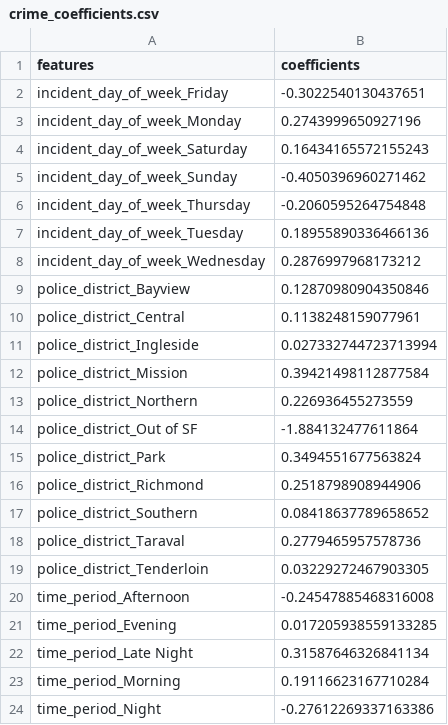
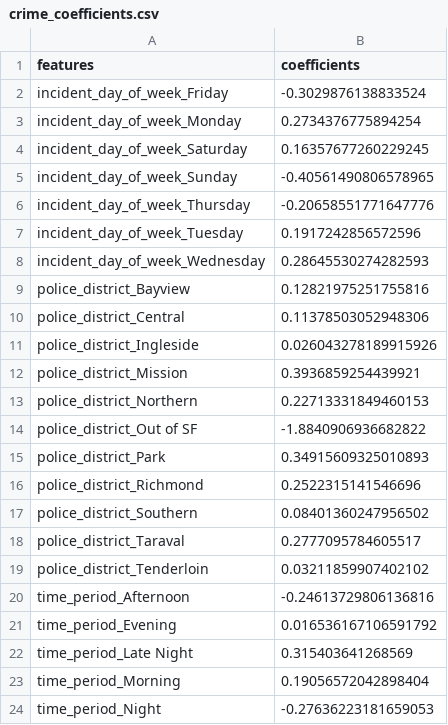
Before and after one commit to DSCI-310-2024/DSCI-310_group-10_crime-prediction, a CSV file: results/crime_coefficients.csv, drawn as a sheet.

```diff
--- a/results/crime_coefficients.csv
+++ b/results/crime_coefficients.csv
@@ -1,24 +1,24 @@
 features,coefficients
-incident_day_of_week_Friday,-0.3022540130437651
-incident_day_of_week_Monday,0.2743999650927196
-incident_day_of_week_Saturday,0.16434165572155243
-incident_day_of_week_Sunday,-0.4050396960271462
-incident_day_of_week_Thursday,-0.2060595264754848
-incident_day_of_week_Tuesday,0.18955890336466136
-incident_day_of_week_Wednesday,0.2876997968173212
-police_district_Bayview,0.12870980904350846
-police_district_Central,0.1138248159077961
-police_district_Ingleside,0.027332744723713994
-police_district_Mission,0.39421498112877584
-police_district_Northern,0.226936455273559
-police_district_Out of SF,-1.884132477611864
-police_district_Park,0.3494551677563824
-police_district_Richmond,0.2518798908944906
-police_district_Southern,0.08418637789658652
-police_district_Taraval,0.2779465957578736
-police_district_Tenderloin,0.03229272467903305
-time_period_Afternoon,-0.24547885468316008
-time_period_Evening,0.017205938559133285
-time_period_Late Night,0.31587646326841134
-time_period_Morning,0.19116623167710284
-time_period_Night,-0.27612269337163386
+incident_day_of_week_Friday,-0.3029876138833524
+incident_day_of_week_Monday,0.2734376775894254
+incident_day_of_week_Saturday,0.16357677260229245
+incident_day_of_week_Sunday,-0.40561490806578965
+incident_day_of_week_Thursday,-0.20658551771647776
+incident_day_of_week_Tuesday,0.1917242856572596
+incident_day_of_week_Wednesday,0.28645530274282593
+police_district_Bayview,0.12821975251755816
+police_district_Central,0.11378503052948306
+police_district_Ingleside,0.026043278189915926
+police_district_Mission,0.3936859254439921
+police_district_Northern,0.22713331849460153
+police_district_Out of SF,-1.8840906936682822
+police_district_Park,0.34915609325010893
+police_district_Richmond,0.2522315141546696
+police_district_Southern,0.08401360247956502
+police_district_Taraval,0.2777095784605517
+police_district_Tenderloin,0.03211859907402102
+time_period_Afternoon,-0.24613729806136816
+time_period_Evening,0.016536167106591792
+time_period_Late Night,0.315403641268569
+time_period_Morning,0.19056572042898404
+time_period_Night,-0.27636223181659053
```
Also changed, not shown: 16 other files.
